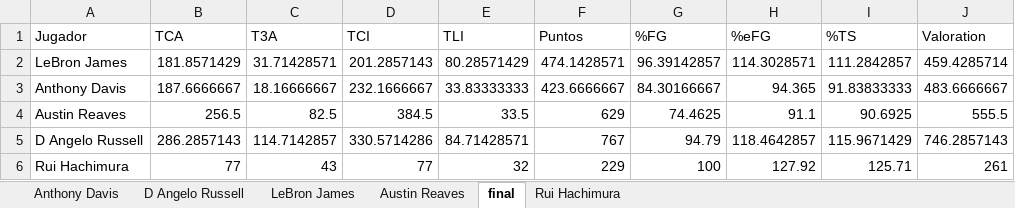
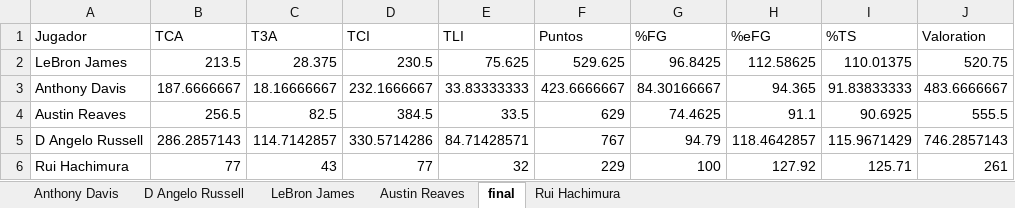
Before and after one commit to Igniel2099/InterfazBaloncesto, an Excel workbook: informe_AngelsLakers.xlsx, sheet final, drawn as a sheet; values as stored, in another font and other column widths than the file's, no borders; the diff names each change by its address in the sheet, - before the commit and + after, or states it on an @@ line.

Commit message:
He creado dos nuevas clases una se encarga de obtener datos de un excel y la otra de crear graficos de barras, he creado un directorio de carpetas, son los equipos y los jugadores, y he creado un boton mas que crea una grafica actualiza de los puntos del jugador y lo guarda en su respectiva ccarpeta

```diff
--- a/informe_AngelsLakers.xlsx (sheet final)
+++ b/informe_AngelsLakers.xlsx (sheet final)
-B2 (TCA): 181.8571429
+B2 (TCA): 213.5
-C2 (T3A): 31.71428571
+C2 (T3A): 28.375
-D2 (TCI): 201.2857143
+D2 (TCI): 230.5
-E2 (TLI): 80.28571429
+E2 (TLI): 75.625
-F2 (Puntos): 474.1428571
+F2 (Puntos): 529.625
-G2 (%FG): 96.39142857
+G2 (%FG): 96.8425
-H2 (%eFG): 114.3028571
+H2 (%eFG): 112.58625
-I2 (%TS): 111.2842857
+I2 (%TS): 110.01375
-J2 (Valoration): 459.4285714
+J2 (Valoration): 520.75
```
Also changed, not shown: sheet LeBron James, 44 other files.
